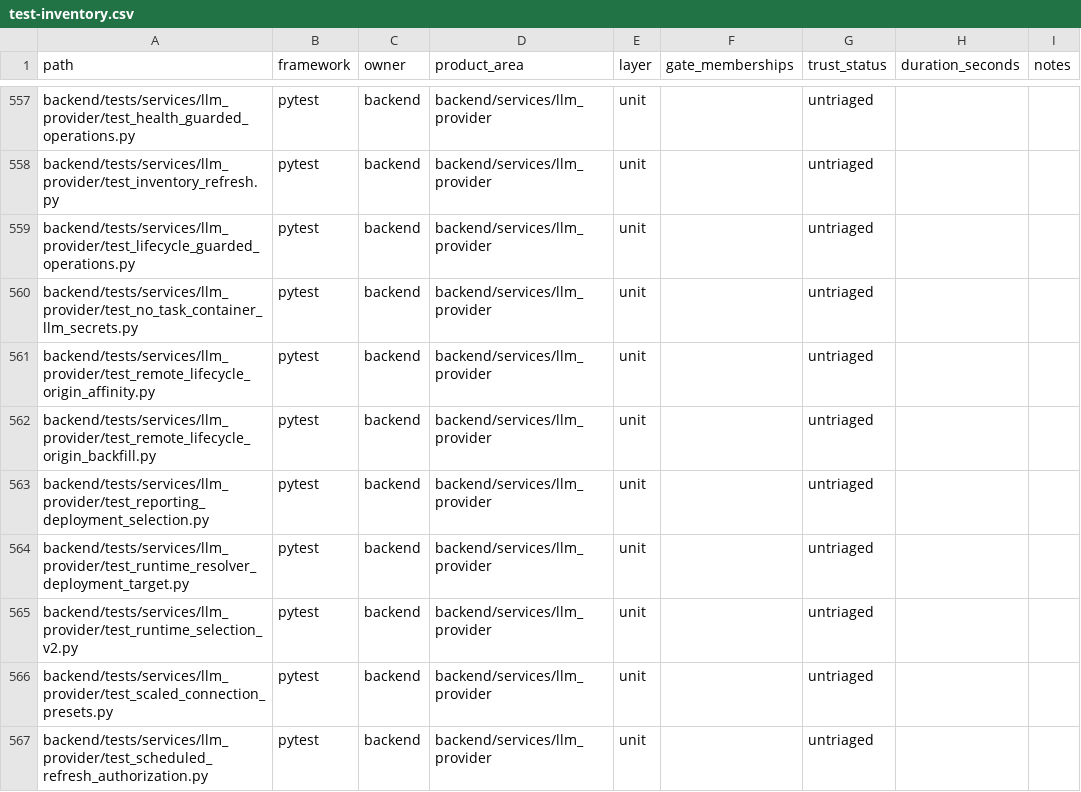
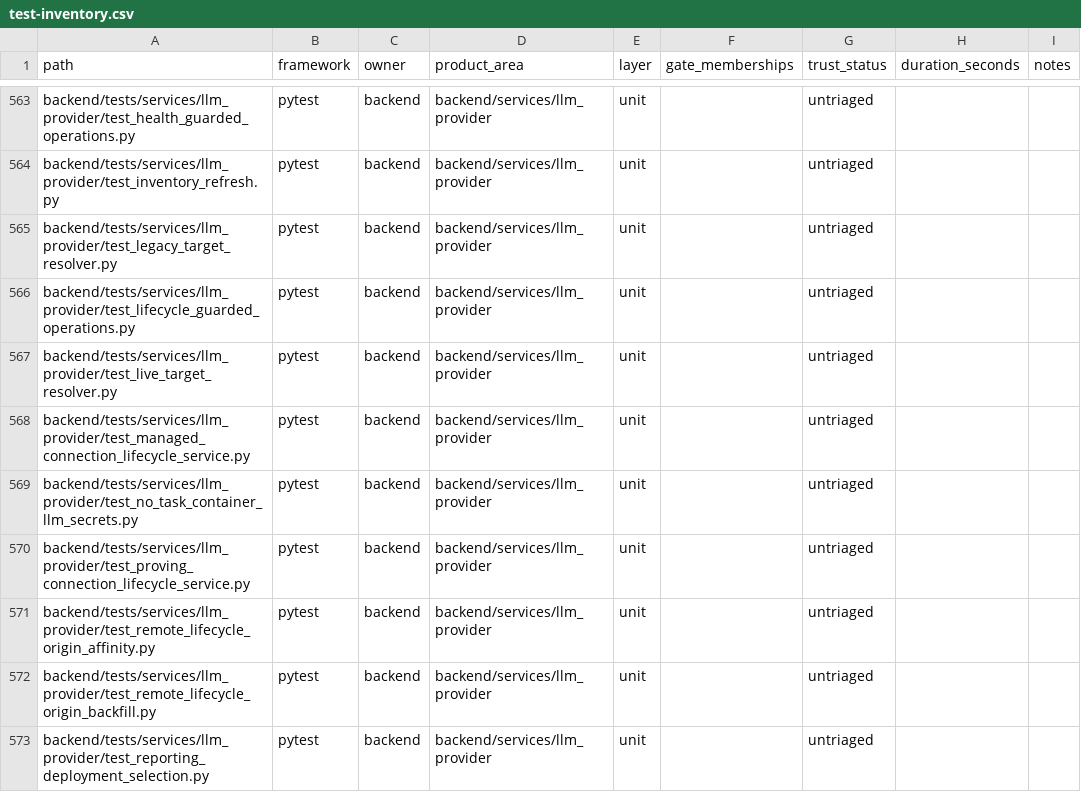
Before and after one commit to quareth/drowAI, a CSV file: docs/testing/generated/test-inventory.csv, drawn as a sheet; only a part is shown, gaps mark what is left out; the shorter side is filled out with more unchanged rows; the diff covers the shown part only; the diff names each change by its address in the sheet, - before the commit and + after, or states it on an @@ line.

```diff
--- a/docs/testing/generated/test-inventory.csv
+++ b/docs/testing/generated/test-inventory.csv
+row 565: backend/tests/services/llm_provider/test_legacy_target_resolver.py | pytest | backend | backend/services/llm_provider | unit |  | untriaged
+row 567: backend/tests/services/llm_provider/test_live_target_resolver.py | pytest | backend | backend/services/llm_provider | unit |  | untriaged
+row 568: backend/tests/services/llm_provider/test_managed_connection_lifecycle_service.py | pytest | backend | backend/services/llm_provider | unit |  | untriaged
+row 570: backend/tests/services/llm_provider/test_proving_connection_lifecycle_service.py | pytest | backend | backend/services/llm_provider | unit |  | untriaged
```
Also changed, not shown: 12 added rows and 7 removed rows elsewhere in this file, 32 other files.
